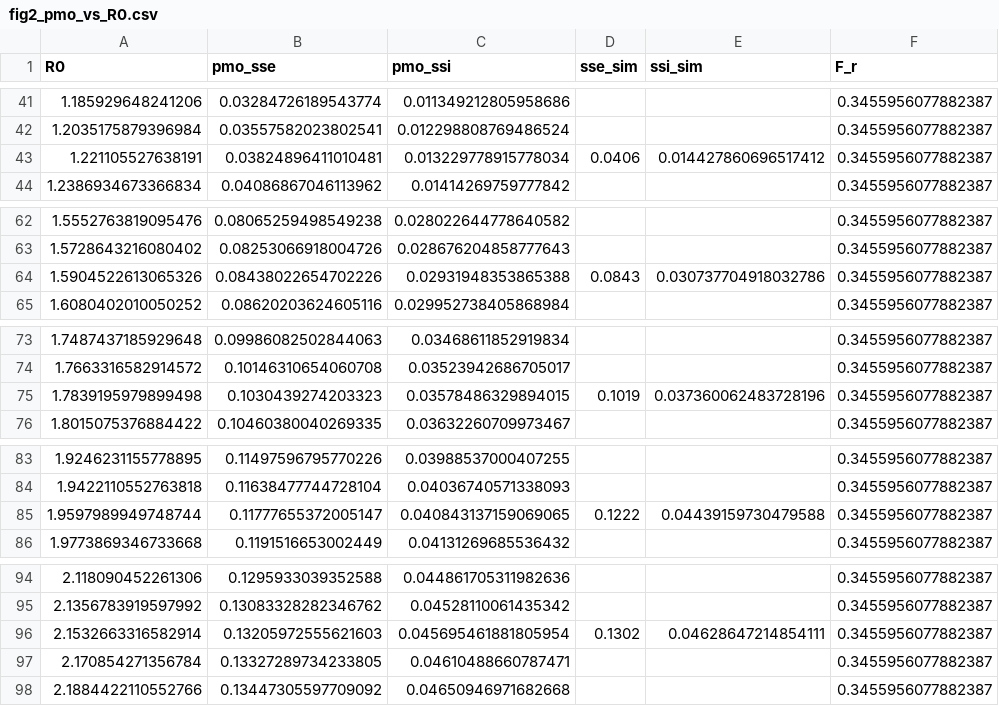
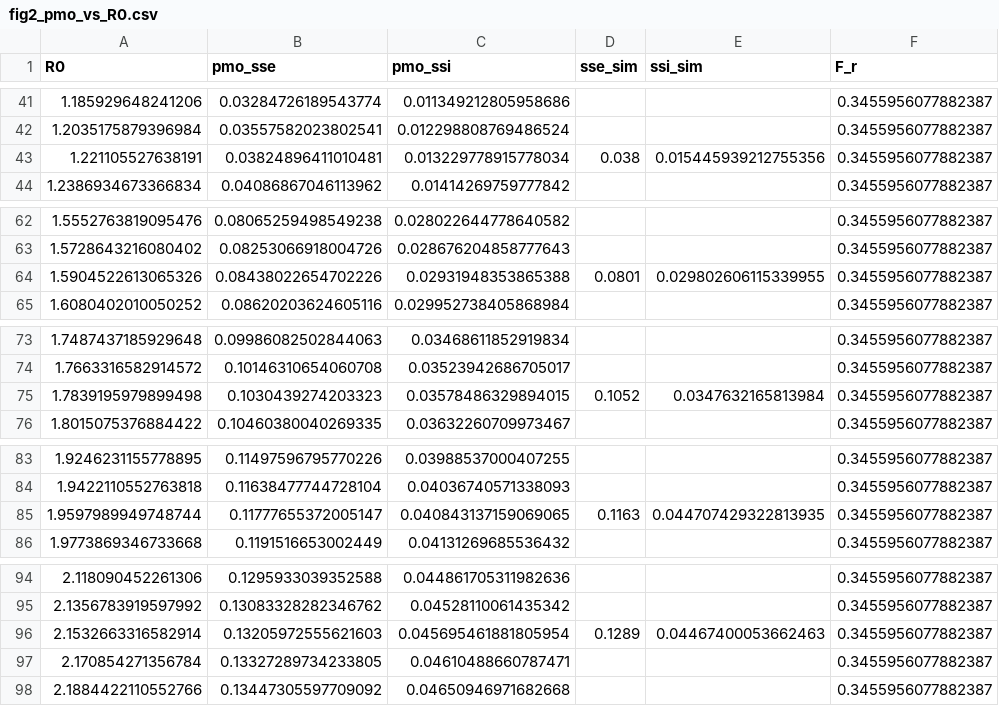
Before and after one commit to will-s-hart/sse-ssi-pmo, a CSV file: results/fig2_pmo_vs_R0.csv, drawn as a sheet; only a part is shown, gaps mark what is left out; the diff covers the shown part only.

```diff
--- a/results/fig2_pmo_vs_R0.csv
+++ b/results/fig2_pmo_vs_R0.csv
@@ -42,3 +42,3 @@ R0,pmo_sse,pmo_ssi,sse_sim,ssi_sim,F_r
 1.2035175879396984,0.03557582023802541,0.012298808769486524,,,0.3455956077882387
-1.221105527638191,0.03824896411010481,0.013229778915778034,0.0406,0.014427860696517412,0.3455956077882387
+1.221105527638191,0.03824896411010481,0.013229778915778034,0.038,0.015445939212755356,0.3455956077882387
 1.2386934673366834,0.04086867046113962,0.01414269759777842,,,0.3455956077882387
@@ -63,3 +63,3 @@ R0,pmo_sse,pmo_ssi,sse_sim,ssi_sim,F_r
 1.5728643216080402,0.08253066918004726,0.028676204858777643,,,0.3455956077882387
-1.5904522613065326,0.08438022654702226,0.02931948353865388,0.0843,0.030737704918032786,0.3455956077882387
+1.5904522613065326,0.08438022654702226,0.02931948353865388,0.0801,0.029802606115339955,0.3455956077882387
 1.6080402010050252,0.08620203624605116,0.029952738405868984,,,0.3455956077882387
@@ -74,3 +74,3 @@ R0,pmo_sse,pmo_ssi,sse_sim,ssi_sim,F_r
 1.7663316582914572,0.10146310654060708,0.03523942686705017,,,0.3455956077882387
-1.7839195979899498,0.1030439274203323,0.03578486329894015,0.1019,0.037360062483728196,0.3455956077882387
+1.7839195979899498,0.1030439274203323,0.03578486329894015,0.1052,0.0347632165813984,0.3455956077882387
 1.8015075376884422,0.10460380040269335,0.03632260709973467,,,0.3455956077882387
@@ -84,3 +84,3 @@ R0,pmo_sse,pmo_ssi,sse_sim,ssi_sim,F_r
 1.9422110552763818,0.11638477744728104,0.04036740571338093,,,0.3455956077882387
-1.9597989949748744,0.11777655372005147,0.040843137159069065,0.1222,0.04439159730479588,0.3455956077882387
+1.9597989949748744,0.11777655372005147,0.040843137159069065,0.1163,0.044707429322813935,0.3455956077882387
 1.9773869346733668,0.1191516653002449,0.04131269685536432,,,0.3455956077882387
@@ -95,3 +95,3 @@ R0,pmo_sse,pmo_ssi,sse_sim,ssi_sim,F_r
 2.1356783919597992,0.13083328282346762,0.04528110061435342,,,0.3455956077882387
-2.1532663316582914,0.13205972555621603,0.045695461881805954,0.1302,0.04628647214854111,0.3455956077882387
+2.1532663316582914,0.13205972555621603,0.045695461881805954,0.1289,0.04467400053662463,0.3455956077882387
 2.170854271356784,0.13327289734233805,0.04610488660787471,,,0.3455956077882387
```
Also changed, not shown: 30 edited cells elsewhere in this file, results/fig3_pmo_vs_k.csv, results/fig4_pmo_comparison.csv, 32 other files.
